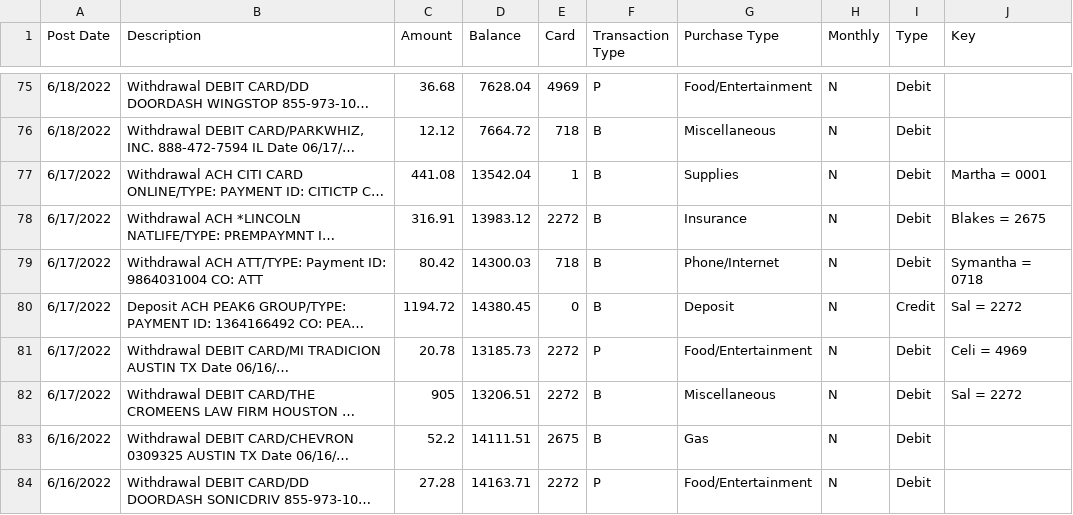
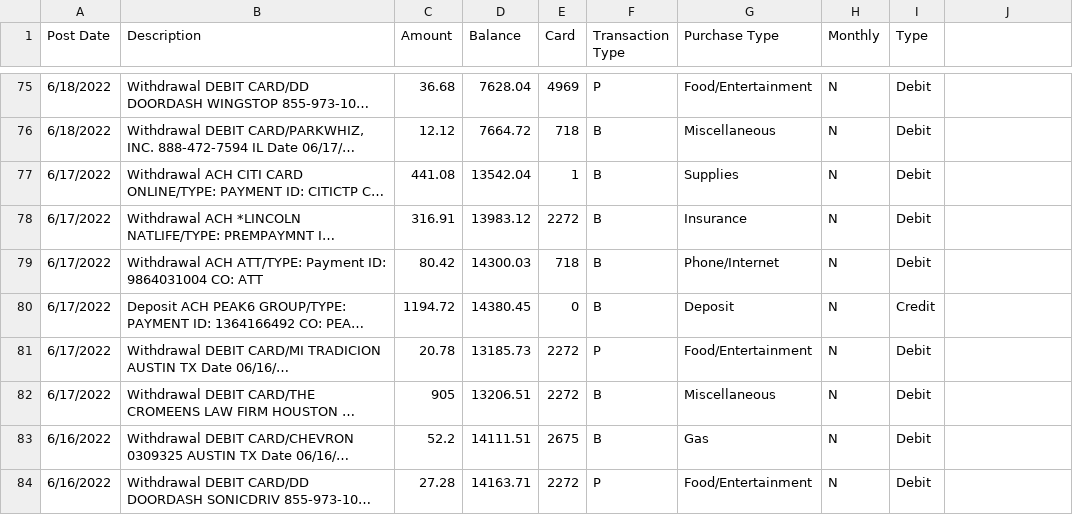
Before and after one commit to Michel-gzz/Work, a CSV file: UHCU Spendings.csv, drawn as a sheet; only a part is shown, gaps mark what is left out; long unchanged cells end in …; the diff names each change by its address in the sheet, - before the commit and + after, or states it on an @@ line.

Commit message:
Add files via upload

```diff
--- a/UHCU Spendings.csv
+++ b/UHCU Spendings.csv
-J1: Key
+J1: (empty)
-J77: Martha = 0001
+J77: (empty)
-J78: Blakes = 2675
+J78: (empty)
-J79: Symantha = 0718
+J79: (empty)
-J80: Sal = 2272
+J80: (empty)
-J81: Celi = 4969
+J81: (empty)
-J82: Sal = 2272
+J82: (empty)
```
